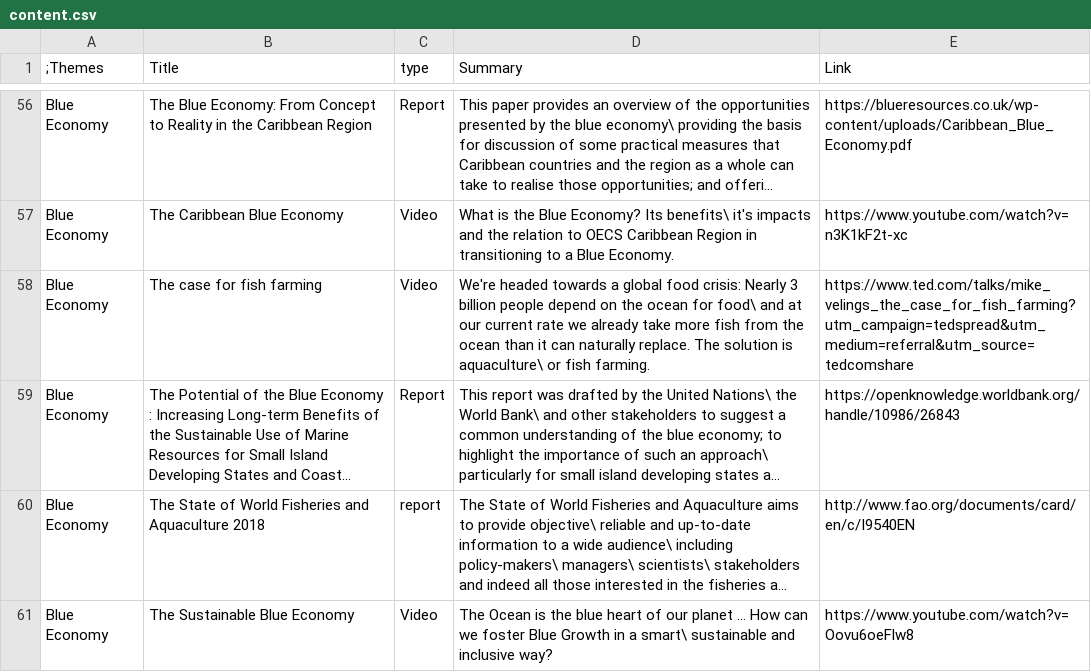
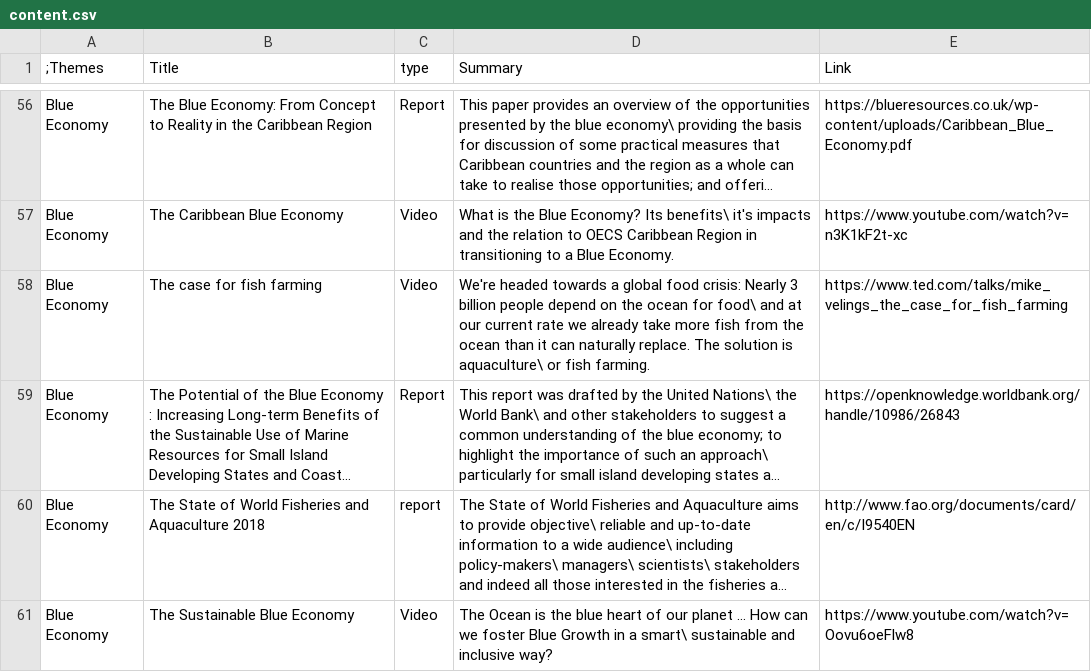
Before and after one commit to jackbuss/OECS-Learning-Hub-Clone, a CSV file: App_Data/content.csv, drawn as a sheet; only a part is shown, gaps mark what is left out; long unchanged cells end in …; the diff names each change by its address in the sheet, - before the commit and + after, or states it on an @@ line.

Commit message:
remove ?utm references from the external link import csv

```diff
--- a/App_Data/content.csv
+++ b/App_Data/content.csv
-E58 (Link): https://www.ted.com/talks/mike_velings_the_case_for_fish_farming?utm_campaign=tedspread&utm_medium=referral&utm_source=tedcomshare
+E58 (Link): https://www.ted.com/talks/mike_velings_the_case_for_fish_farming
```
